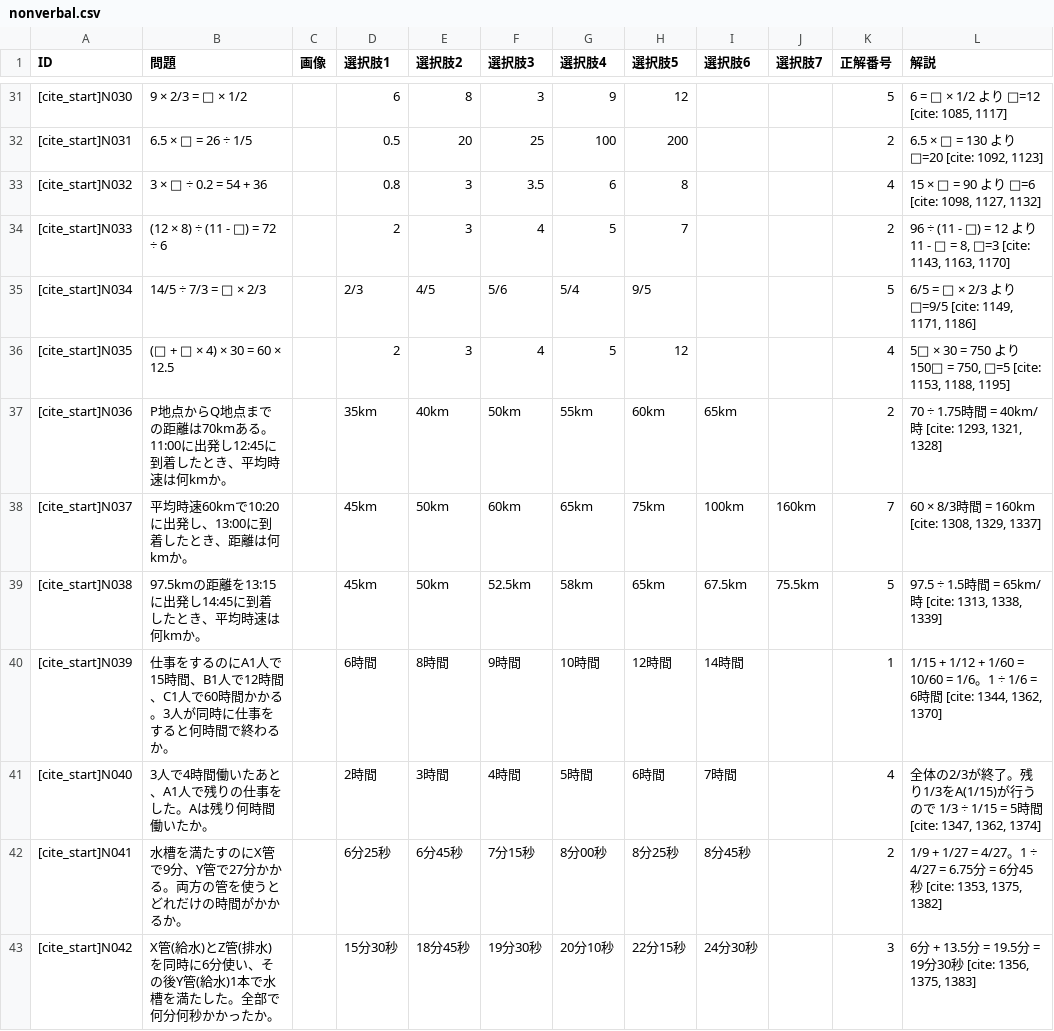
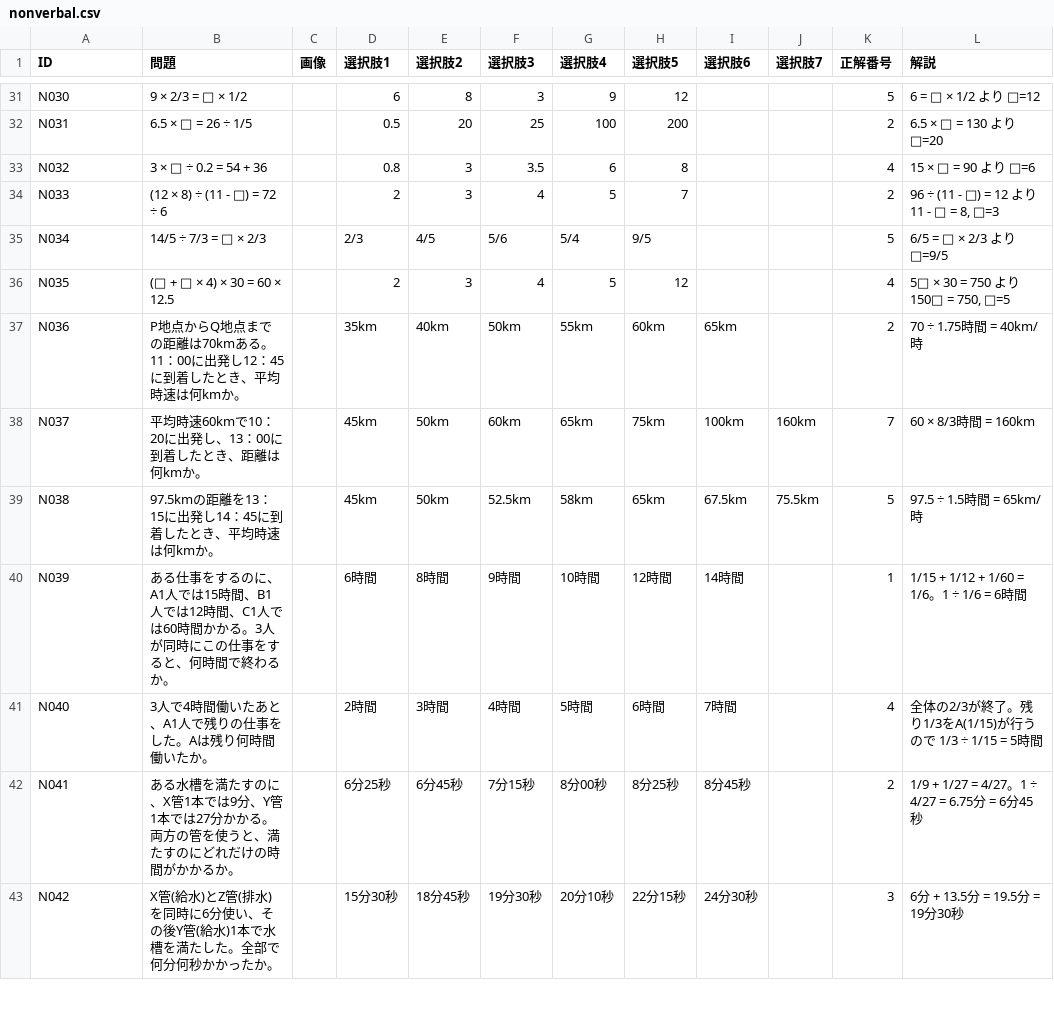
Before and after one commit to drakihabara/SHi32H, a CSV file: nonverbal.csv, drawn as a sheet; only a part is shown, gaps mark what is left out; the diff covers the shown part only; the diff names each change by its address in the sheet, - before the commit and + after, or states it on an @@ line.

```diff
--- a/nonverbal.csv
+++ b/nonverbal.csv
-A31 (ID): [cite_start]N030
+A31 (ID): N030
-L31 (解説): 6 = □ × 1/2 より □=12 [cite: 1085, 1117]
+L31 (解説): 6 = □ × 1/2 より □=12
-A32 (ID): [cite_start]N031
+A32 (ID): N031
-L32 (解説): 6.5 × □ = 130 より □=20 [cite: 1092, 1123]
+L32 (解説): 6.5 × □ = 130 より □=20
-A33 (ID): [cite_start]N032
+A33 (ID): N032
-L33 (解説): 15 × □ = 90 より □=6 [cite: 1098, 1127, 1132]
+L33 (解説): 15 × □ = 90 より □=6
-A34 (ID): [cite_start]N033
+A34 (ID): N033
-L34 (解説): …8, □=3 [cite: 1143, 1163, 1170]
+L34 (解説): …8, □=3
-A35 (ID): [cite_start]N034
+A35 (ID): N034
-L35 (解説): 6/5 = □ × 2/3 より □=9/5 [cite: 1149, 1171, 1186]
+L35 (解説): 6/5 = □ × 2/3 より □=9/5
-A36 (ID): [cite_start]N035
+A36 (ID): N035
-L36 (解説): 5□ × 30 = 750 より 150□ = 750, □=5 [cite: 1153, 1188, 1195]
+L36 (解説): 5□ × 30 = 750 より 150□ = 750, □=5
-A37 (ID): [cite_start]N036
+A37 (ID): N036
-B37 (問題): …70kmある。11:00に出発し12:45に到着し…
+B37 (問題): …70kmある。11：00に出発し12：45に到着し…
-L37 (解説): 70 ÷ 1.75時間 = 40km/時 [cite: 1293, 1321, 1328]
+L37 (解説): 70 ÷ 1.75時間 = 40km/時
-A38 (ID): [cite_start]N037
+A38 (ID): N037
-B38 (問題): 平均時速60kmで10:20に出発し、13:00に到着したとき、距離は何kmか。
+B38 (問題): 平均時速60kmで10：20に出発し、13：00に到着したとき、距離は何kmか。
-L38 (解説): 60 × 8/3時間 = 160km [cite: 1308, 1329, 1337]
+L38 (解説): 60 × 8/3時間 = 160km
-A39 (ID): [cite_start]N038
+A39 (ID): N038
-B39 (問題): 97.5kmの距離を13:15に出発し14:45に到着したとき、平均時速は何kmか。
+B39 (問題): 97.5kmの距離を13：15に出発し14：45に到着したとき、平均時速は何kmか。
-L39 (解説): 97.5 ÷ 1.5時間 = 65km/時 [cite: 1313, 1338, 1339]
+L39 (解説): 97.5 ÷ 1.5時間 = 65km/時
-A40 (ID): [cite_start]N039
+A40 (ID): N039
-B40 (問題): 仕事をするのにA1人で15時間、B1人で12時間、C1人で60時間かかる。3人が同時に仕事をすると何時間で…
+B40 (問題): ある仕事をするのに、A1人では15時間、B1人では12時間、C1人では60時間かかる。3人が同時にこの仕事をすると、何時間で…
-L40 (解説): …1/60 = 10/60 = 1/6。1 ÷ 1/6 = 6時間 [cite: 1344, 1362, 1370]
+L40 (解説): …1/60 = 1/6。1 ÷ 1/6 = 6時間
-A41 (ID): [cite_start]N040
+A41 (ID): N040
-L41 (解説): …= 5時間 [cite: 1347, 1362, 1374]
+L41 (解説): …= 5時間
-A42 (ID): [cite_start]N041
+A42 (ID): N041
-B42 (問題): 水槽を満たすのにX管で9分、Y管で27分かかる。両方の管を使うとどれだけ…
+B42 (問題): ある水槽を満たすのに、X管1本では9分、Y管1本では27分かかる。両方の管を使うと、満たすのにどれだけ…
-L42 (解説): …45秒 [cite: 1353, 1375, 1382]
+L42 (解説): …45秒
-A43 (ID): [cite_start]N042
+A43 (ID): N042
-L43 (解説): 6分 + 13.5分 = 19.5分 = 19分30秒 [cite: 1356, 1375, 1383]
+L43 (解説): 6分 + 13.5分 = 19.5分 = 19分30秒
```
Also changed, not shown: 120 edited cells elsewhere in this file.
